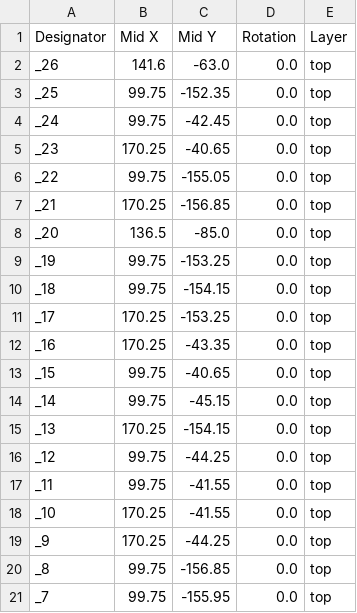
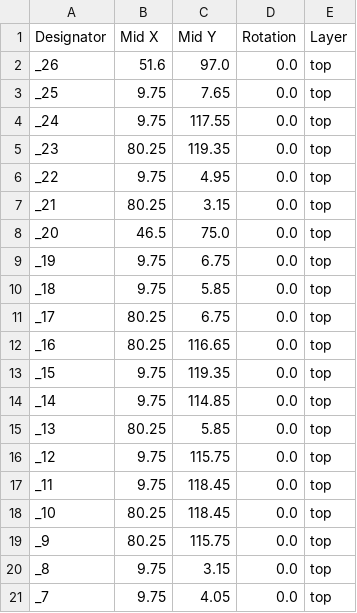
Before and after one commit to ST04-tkmr/KicadProjects_EVProject, a CSV file: AMS_Temp_Iso_ver2/production/positions.csv, drawn as a sheet; only a part is shown; the diff covers the shown part only.

```diff
--- a/AMS_Temp_Iso_ver2/production/positions.csv
+++ b/AMS_Temp_Iso_ver2/production/positions.csv
@@ -1,21 +1,21 @@
 Designator,Mid X,Mid Y,Rotation,Layer
-_26,141.6,-63.0,0.0,top
-_25,99.75,-152.35,0.0,top
-_24,99.75,-42.45,0.0,top
-_23,170.25,-40.65,0.0,top
-_22,99.75,-155.05,0.0,top
-_21,170.25,-156.85,0.0,top
-_20,136.5,-85.0,0.0,top
-_19,99.75,-153.25,0.0,top
-_18,99.75,-154.15,0.0,top
-_17,170.25,-153.25,0.0,top
-_16,170.25,-43.35,0.0,top
-_15,99.75,-40.65,0.0,top
-_14,99.75,-45.15,0.0,top
-_13,170.25,-154.15,0.0,top
-_12,99.75,-44.25,0.0,top
-_11,99.75,-41.55,0.0,top
-_10,170.25,-41.55,0.0,top
-_9,170.25,-44.25,0.0,top
-_8,99.75,-156.85,0.0,top
-_7,99.75,-155.95,0.0,top
+_26,51.6,97.0,0.0,top
+_25,9.75,7.65,0.0,top
+_24,9.75,117.55,0.0,top
+_23,80.25,119.35,0.0,top
+_22,9.75,4.95,0.0,top
+_21,80.25,3.15,0.0,top
+_20,46.5,75.0,0.0,top
+_19,9.75,6.75,0.0,top
+_18,9.75,5.85,0.0,top
+_17,80.25,6.75,0.0,top
+_16,80.25,116.65,0.0,top
+_15,9.75,119.35,0.0,top
+_14,9.75,114.85,0.0,top
+_13,80.25,5.85,0.0,top
+_12,9.75,115.75,0.0,top
+_11,9.75,118.45,0.0,top
+_10,80.25,118.45,0.0,top
+_9,80.25,115.75,0.0,top
+_8,9.75,3.15,0.0,top
+_7,9.75,4.05,0.0,top
```
Also changed, not shown: 140 edited cells elsewhere in this file, 23 other files.
